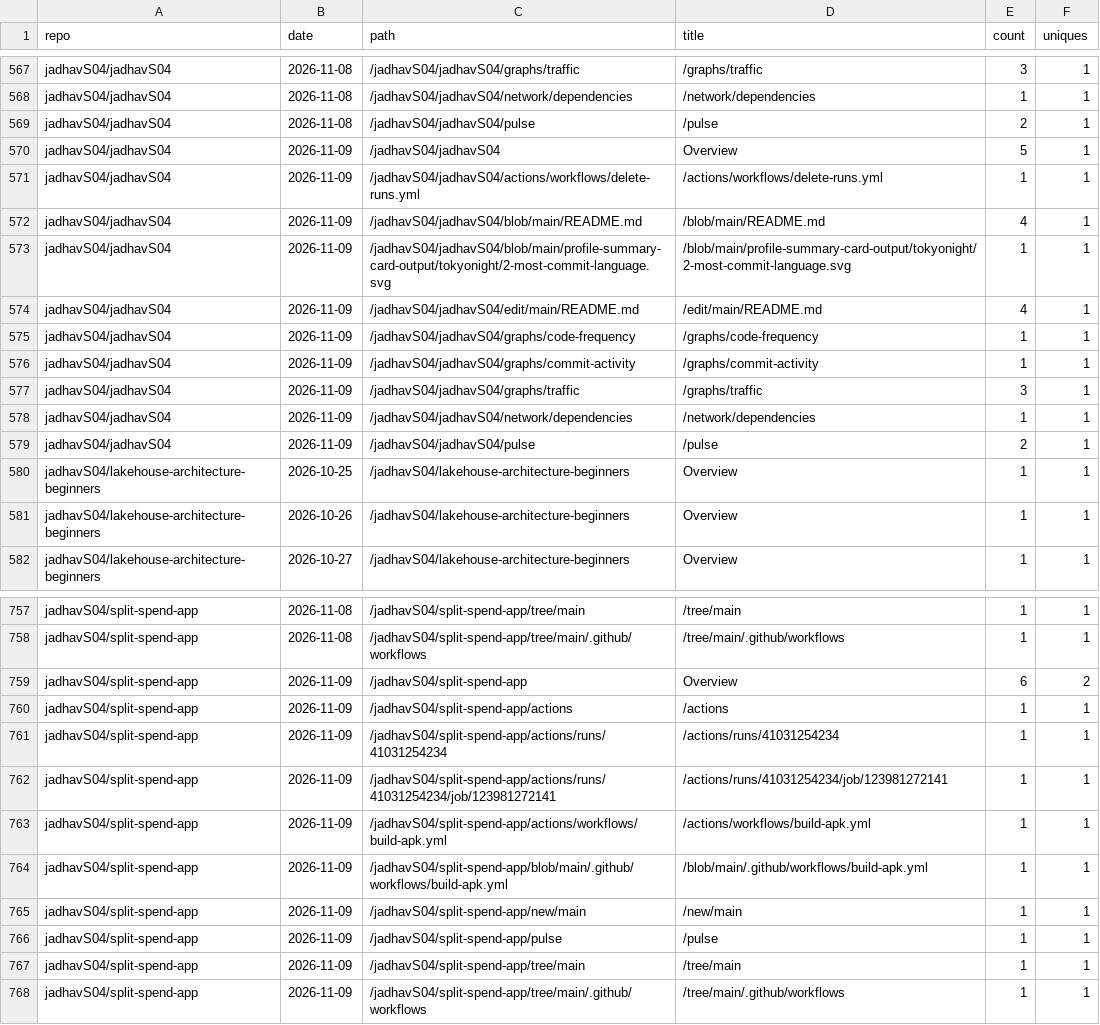
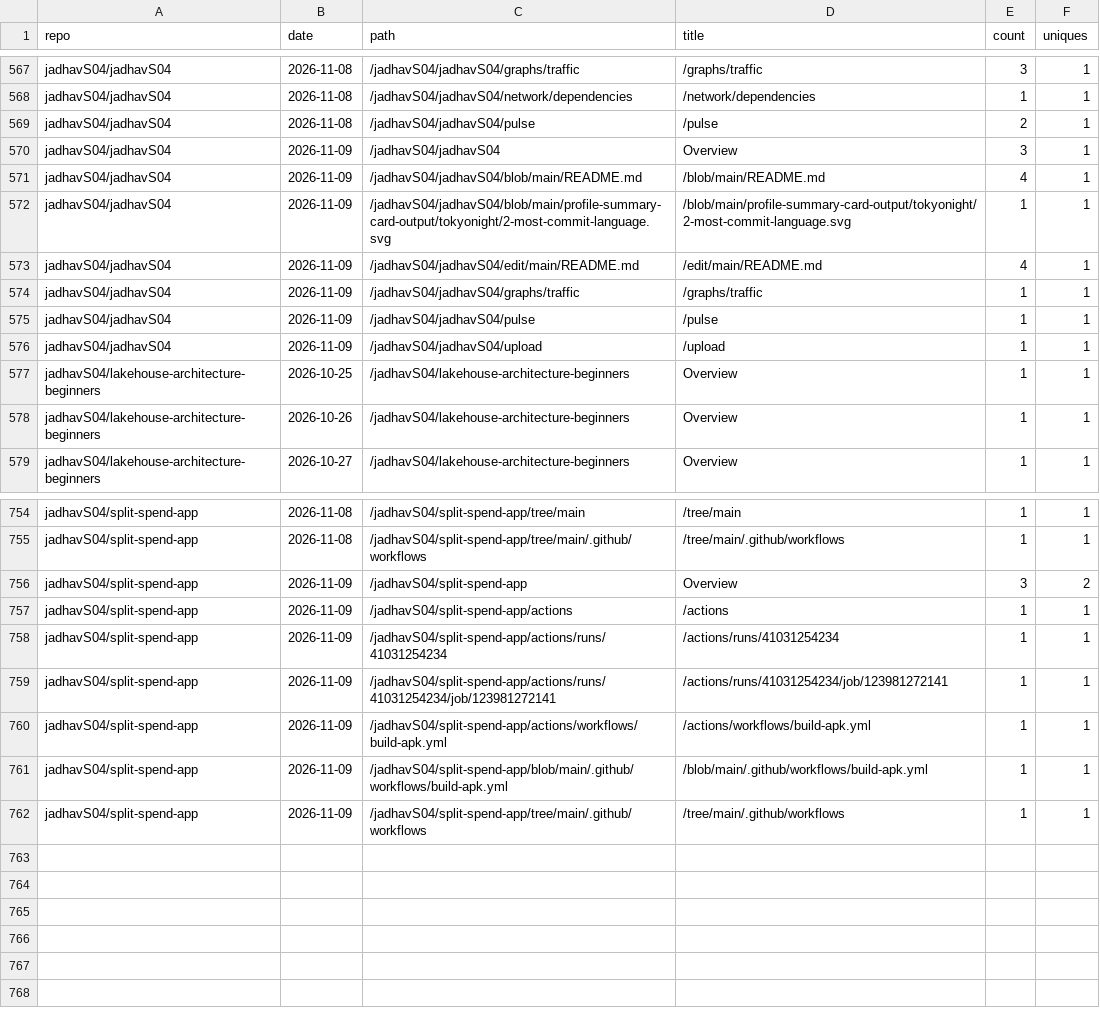
Before and after one commit to jadhavS04/github-traffic-analytics, a CSV file: data/paths.csv, drawn as a sheet; only a part is shown, gaps mark what is left out.

Commit message:
data: 2026-11-09 22:23 UTC

```diff
--- a/data/paths.csv
+++ b/data/paths.csv
@@ -569,4 +569,3 @@ jadhavS04/jadhavS04,2026-11-08,/jadhavS04/jadhavS04/network/dependencies,/networ
 jadhavS04/jadhavS04,2026-11-08,/jadhavS04/jadhavS04/pulse,/pulse,2,1
-jadhavS04/jadhavS04,2026-11-09,/jadhavS04/jadhavS04,Overview,5,1
-jadhavS04/jadhavS04,2026-11-09,/jadhavS04/jadhavS04/actions/workflows/delete-runs.yml,/actions/workflows/delete-runs.yml,1,1
+jadhavS04/jadhavS04,2026-11-09,/jadhavS04/jadhavS04,Overview,3,1
 jadhavS04/jadhavS04,2026-11-09,/jadhavS04/jadhavS04/blob/main/README.md,/blob/main/README.md,4,1
@@ -574,7 +573,5 @@ jadhavS04/jadhavS04,2026-11-09,/jadhavS04/jadhavS04/blob/main/profile-summary-ca
 jadhavS04/jadhavS04,2026-11-09,/jadhavS04/jadhavS04/edit/main/README.md,/edit/main/README.md,4,1
-jadhavS04/jadhavS04,2026-11-09,/jadhavS04/jadhavS04/graphs/code-frequency,/graphs/code-frequency,1,1
-jadhavS04/jadhavS04,2026-11-09,/jadhavS04/jadhavS04/graphs/commit-activity,/graphs/commit-activity,1,1
-jadhavS04/jadhavS04,2026-11-09,/jadhavS04/jadhavS04/graphs/traffic,/graphs/traffic,3,1
-jadhavS04/jadhavS04,2026-11-09,/jadhavS04/jadhavS04/network/dependencies,/network/dependencies,1,1
-jadhavS04/jadhavS04,2026-11-09,/jadhavS04/jadhavS04/pulse,/pulse,2,1
+jadhavS04/jadhavS04,2026-11-09,/jadhavS04/jadhavS04/graphs/traffic,/graphs/traffic,1,1
+jadhavS04/jadhavS04,2026-11-09,/jadhavS04/jadhavS04/pulse,/pulse,1,1
+jadhavS04/jadhavS04,2026-11-09,/jadhavS04/jadhavS04/upload,/upload,1,1
 jadhavS04/lakehouse-architecture-beginners,2026-10-25,/jadhavS04/lakehouse-architecture-beginners,Overview,1,1
@@ -758,3 +755,3 @@ jadhavS04/split-spend-app,2026-11-08,/jadhavS04/split-spend-app/tree/main,/tree/
 jadhavS04/split-spend-app,2026-11-08,/jadhavS04/split-spend-app/tree/main/.github/workflows,/tree/main/.github/workflows,1,1
-jadhavS04/split-spend-app,2026-11-09,/jadhavS04/split-spend-app,Overview,6,2
+jadhavS04/split-spend-app,2026-11-09,/jadhavS04/split-spend-app,Overview,3,2
 jadhavS04/split-spend-app,2026-11-09,/jadhavS04/split-spend-app/actions,/actions,1,1
@@ -764,5 +761,2 @@ jadhavS04/split-spend-app,2026-11-09,/jadhavS04/split-spend-app/actions/workflow
 jadhavS04/split-spend-app,2026-11-09,/jadhavS04/split-spend-app/blob/main/.github/workflows/build-apk.yml,/blob/main/.github/workflows/build-apk.yml,1,1
-jadhavS04/split-spend-app,2026-11-09,/jadhavS04/split-spend-app/new/main,/new/main,1,1
-jadhavS04/split-spend-app,2026-11-09,/jadhavS04/split-spend-app/pulse,/pulse,1,1
-jadhavS04/split-spend-app,2026-11-09,/jadhavS04/split-spend-app/tree/main,/tree/main,1,1
 jadhavS04/split-spend-app,2026-11-09,/jadhavS04/split-spend-app/tree/main/.github/workflows,/tree/main/.github/workflows,1,1
```
Also changed, not shown: data/clones.csv, data/commits.csv, 4 other files.
